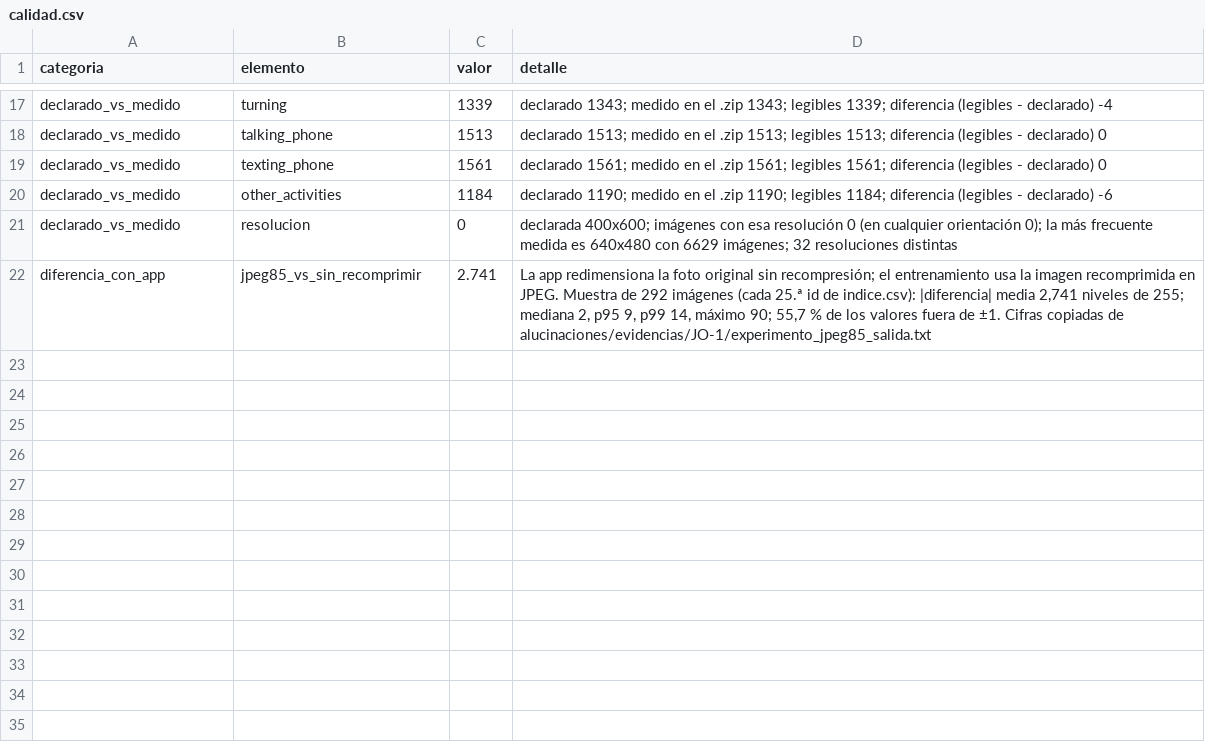
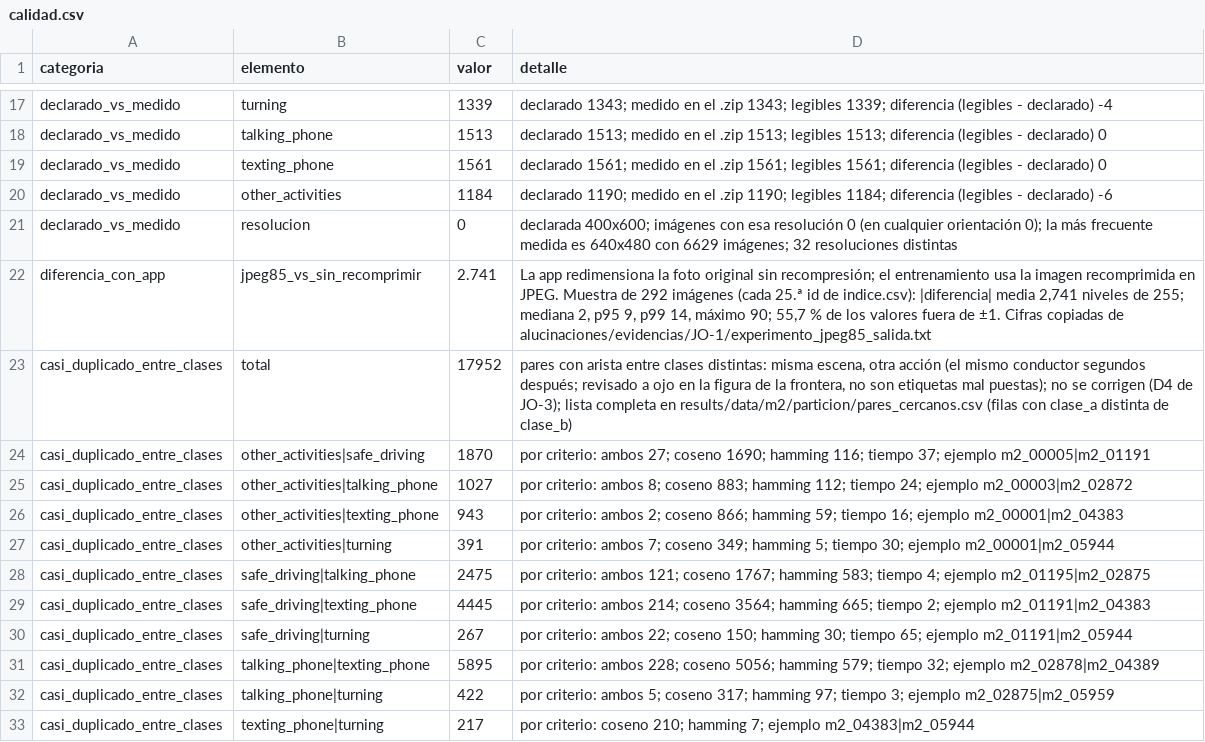
Before and after one commit to danielgonzalez2709/Trabajo3_Redes_Neuronales, a CSV file: results/data/m2/eda/calidad.csv, drawn as a sheet; only a part is shown, gaps mark what is left out; the diff names each change by its address in the sheet, - before the commit and + after, or states it on an @@ line.

```diff
--- a/results/data/m2/eda/calidad.csv
+++ b/results/data/m2/eda/calidad.csv
+row 23: casi_duplicado_entre_clases | total | 17952 | pares con arista entre clases distintas: misma escena, otra acción (el mismo conductor segundos después; revisado a ojo en la figura de la frontera, no son etiquetas mal puestas); no se corrigen (D4 de JO-3); lista completa en results/data/m2/particion/pares_cercanos.csv (filas con clase_a distinta de clase_b)
+row 24: casi_duplicado_entre_clases | other_activities|safe_driving | 1870 | por criterio: ambos 27; coseno 1690; hamming 116; tiempo 37; ejemplo m2_00005|m2_01191
+row 25: casi_duplicado_entre_clases | other_activities|talking_phone | 1027 | por criterio: ambos 8; coseno 883; hamming 112; tiempo 24; ejemplo m2_00003|m2_02872
+row 26: casi_duplicado_entre_clases | other_activities|texting_phone | 943 | por criterio: ambos 2; coseno 866; hamming 59; tiempo 16; ejemplo m2_00001|m2_04383
+row 27: casi_duplicado_entre_clases | other_activities|turning | 391 | por criterio: ambos 7; coseno 349; hamming 5; tiempo 30; ejemplo m2_00001|m2_05944
+row 28: casi_duplicado_entre_clases | safe_driving|talking_phone | 2475 | por criterio: ambos 121; coseno 1767; hamming 583; tiempo 4; ejemplo m2_01195|m2_02875
+row 29: casi_duplicado_entre_clases | safe_driving|texting_phone | 4445 | por criterio: ambos 214; coseno 3564; hamming 665; tiempo 2; ejemplo m2_01191|m2_04383
+row 30: casi_duplicado_entre_clases | safe_driving|turning | 267 | por criterio: ambos 22; coseno 150; hamming 30; tiempo 65; ejemplo m2_01191|m2_05944
+row 31: casi_duplicado_entre_clases | talking_phone|texting_phone | 5895 | por criterio: ambos 228; coseno 5056; hamming 579; tiempo 32; ejemplo m2_02878|m2_04389
+row 32: casi_duplicado_entre_clases | talking_phone|turning | 422 | por criterio: ambos 5; coseno 317; hamming 97; tiempo 3; ejemplo m2_02875|m2_05959
+row 33: casi_duplicado_entre_clases | texting_phone|turning | 217 | por criterio: coseno 210; hamming 7; ejemplo m2_04383|m2_05944
```
Also changed, not shown: 6 other files.
